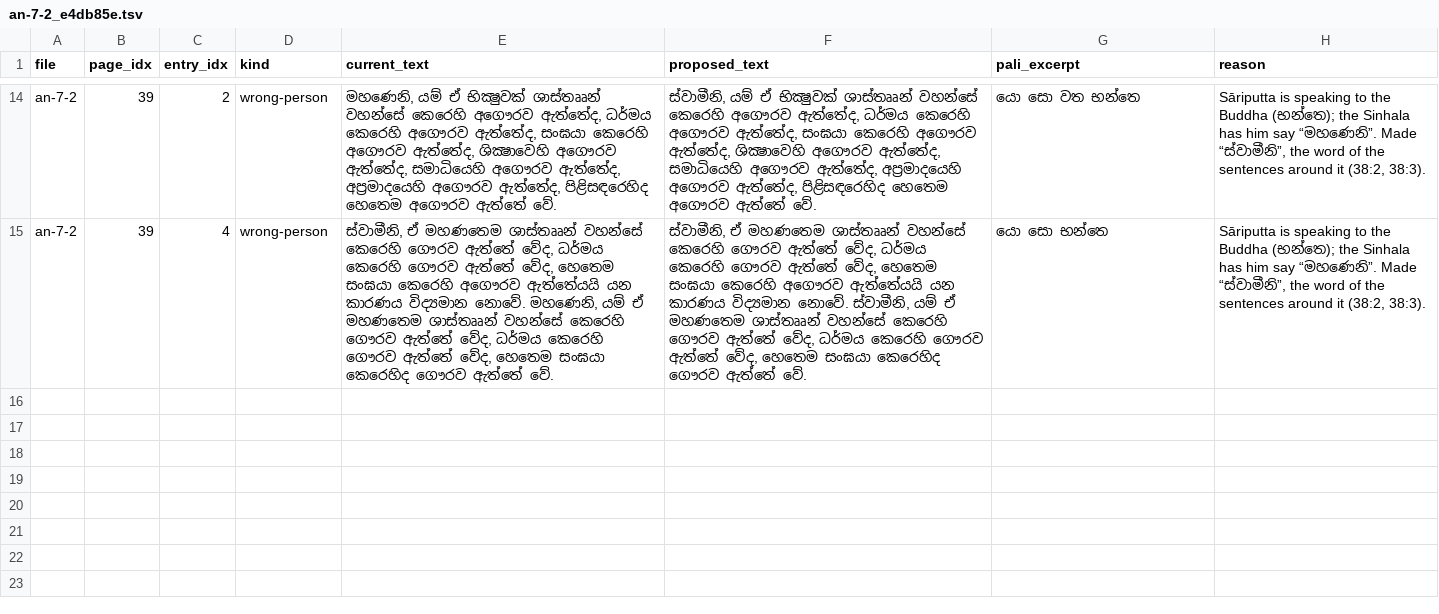
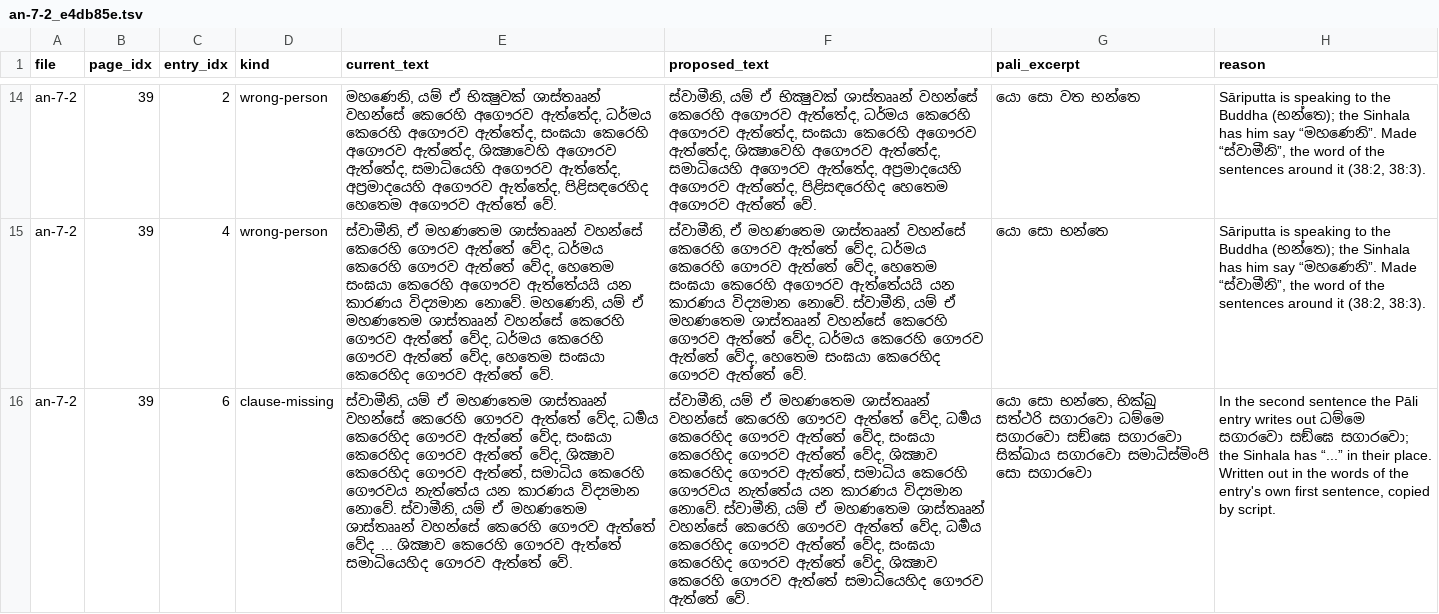
Before and after one commit to etomelk/tipitaka-apz-check, a TSV file: batches/an-7-2_e4db85e.tsv, drawn as a sheet; only a part is shown, gaps mark what is left out; the diff names each change by its address in the sheet, - before the commit and + after, or states it on an @@ line.

```diff
--- a/batches/an-7-2_e4db85e.tsv
+++ b/batches/an-7-2_e4db85e.tsv
+row 16: an-7-2 | 39 | 6 | clause-missing | ස්වාමීනි, යම් ඒ මහණතෙම ශාස්තෲන් වහන්සේ කෙරෙහි ගෞරව ඇත්තේ වේද, ධර්‍මය කෙරෙහිද ගෞරව ඇත්තේ වේද, සංඝයා කෙරෙහිද ගෞරව ඇත්තේ වේද, ශික්‍ෂාව කෙරෙහිද ගෞරව ඇත්තේ, සමාධිය කෙරෙහි ගෞරවය නැත්තේය යන කාරණය විද්‍යමාන නොවේ. ස්වාමීනි, යම් ඒ මහණතෙම ශාස්තෲන් වහන්සේ කෙරෙහි ගෞරව ඇත්තේ වේද ... ශික්‍ෂාව කෙරෙහි ගෞරව ඇත්තේ සමාධියෙහිද ගෞරව ඇත්තේ වේ. | ස්වාමීනි, යම් ඒ මහණතෙම ශාස්තෲන් වහන්සේ කෙරෙහි ගෞරව ඇත්තේ වේද, ධර්‍මය කෙරෙහිද ගෞරව ඇත්තේ වේද, සංඝයා කෙරෙහිද ගෞරව ඇත්තේ වේද, ශික්‍ෂාව කෙරෙහිද ගෞරව ඇත්තේ, සමාධිය කෙරෙහි ගෞරවය නැත්තේය යන කාරණය විද්‍යමාන නොවේ. ස්වාමීනි, යම් ඒ මහණතෙම ශාස්තෲන් වහන්සේ කෙරෙහි ගෞරව ඇත්තේ වේද, ධර්‍මය කෙරෙහිද ගෞරව ඇත්තේ වේද, සංඝයා කෙරෙහිද ගෞරව ඇත්තේ වේද, ශික්‍ෂාව කෙරෙහි ගෞරව ඇත්තේ සමාධියෙහිද ගෞරව ඇත්තේ වේ. | යො සො භන්තෙ, භික්ඛු සත්ථරි සගාරවො ධම්මෙ සගාරවො සඞ්ඝෙ සගාරවො සික්ඛාය සගාරවො සමාධිස්මිංපි සො සගාරවො | In the second sentence the Pāli entry writes out ධම්මෙ සගාරවො සඞ්ඝෙ සගාරවො; the Sinhala has “...” in their place. Written out in the words of the entry's own first sentence, copied by script.
```
Also changed, not shown: batches/an-4_e4db85e.tsv, batches/an-5-2_e4db85e.tsv, 9 other files.
